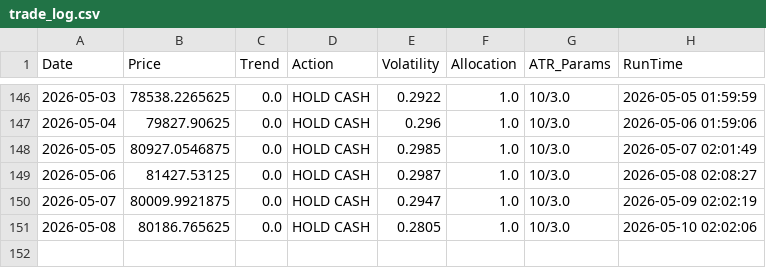
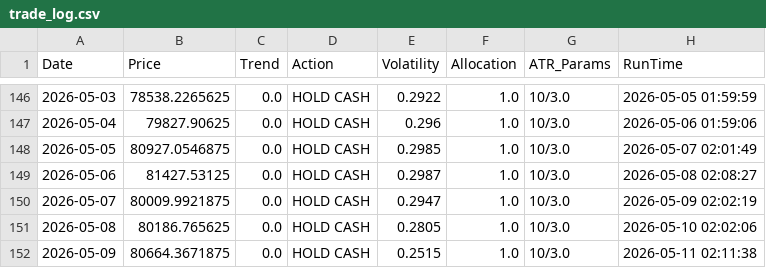
Before and after one commit to LucasHonoratoDeSouza/BTC_Trend_Follower_Algo, a CSV file: trade_log.csv, drawn as a sheet; only a part is shown, gaps mark what is left out.

```diff
--- a/trade_log.csv
+++ b/trade_log.csv
@@ -151 +151,2 @@ Date,Price,Trend,Action,Volatility,Allocation,ATR_Params,RunTime
 2026-05-08,80186.765625,0.0,HOLD CASH,0.2805,1.0,10/3.0,2026-05-10 02:02:06
+2026-05-09,80664.3671875,0.0,HOLD CASH,0.2515,1.0,10/3.0,2026-05-11 02:11:38
```
